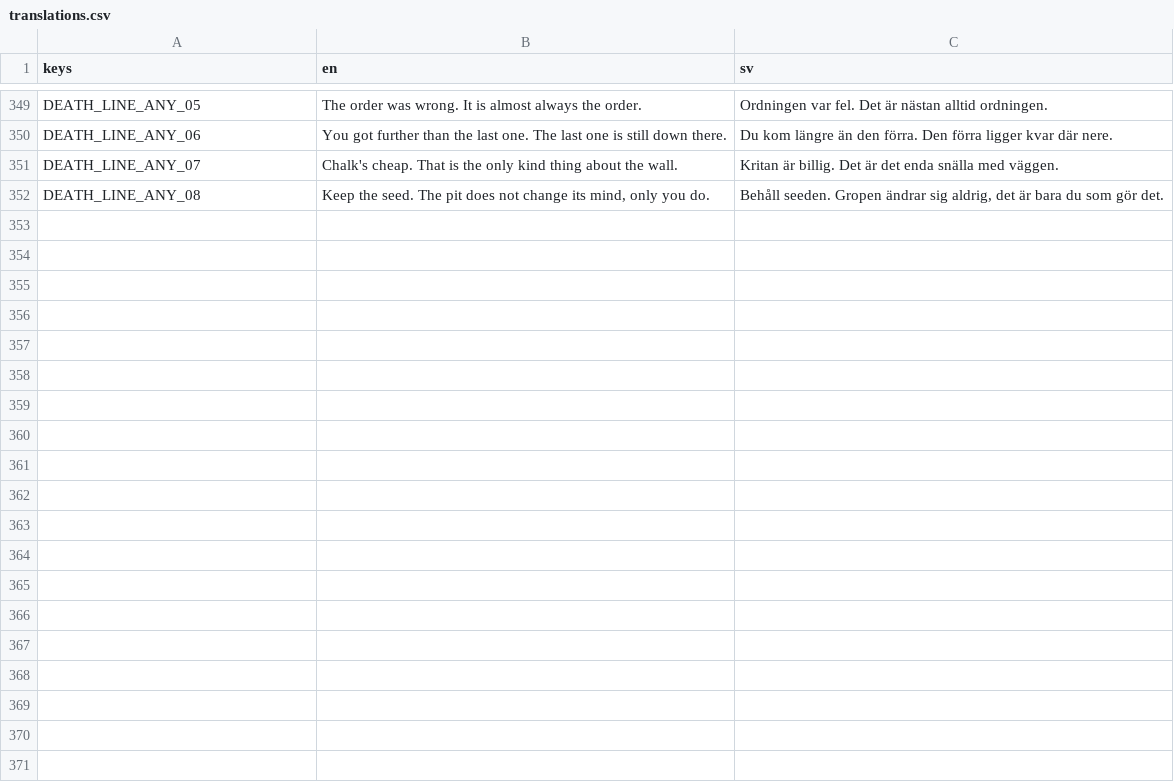
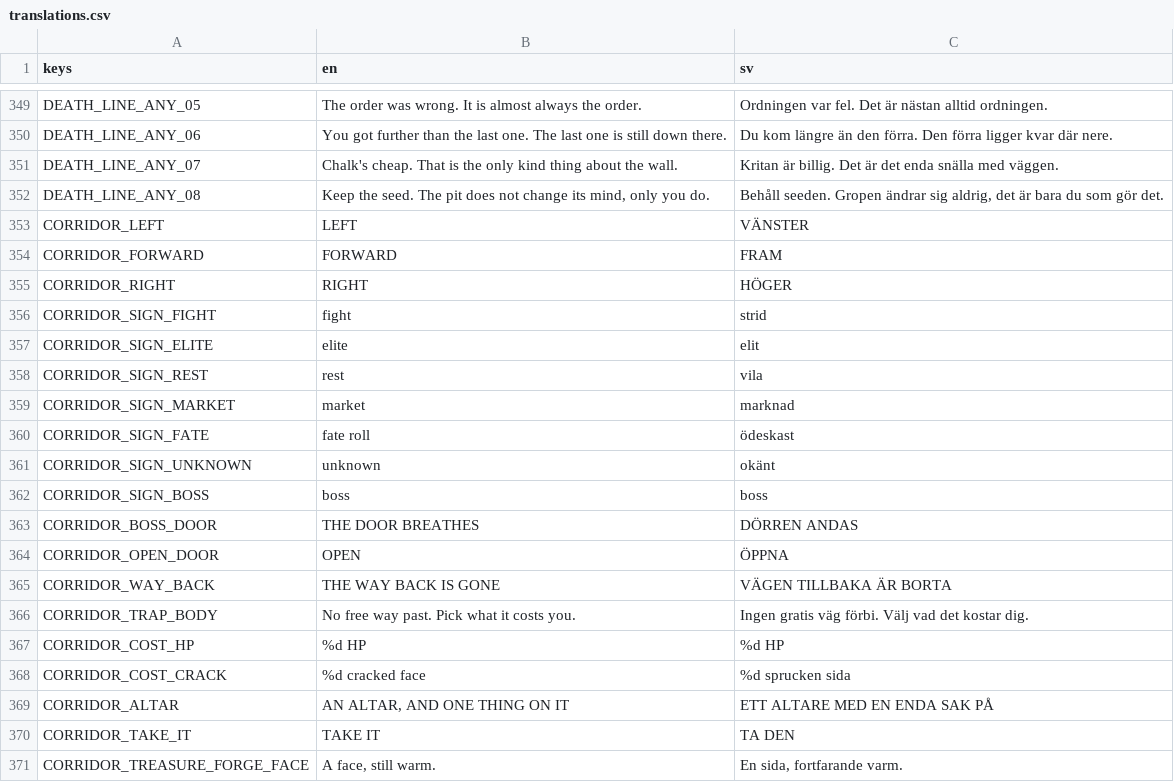
Before and after one commit to Gorashun/gaming, a CSV file: rogelike_app/assets/i18n/translations.csv, drawn as a sheet; only a part is shown, gaps mark what is left out; the diff covers the shown part only; the diff names each change by its address in the sheet, - before the commit and + after, or states it on an @@ line.

```diff
--- a/rogelike_app/assets/i18n/translations.csv
+++ b/rogelike_app/assets/i18n/translations.csv
+row 353: CORRIDOR_LEFT | LEFT | VÄNSTER
+row 354: CORRIDOR_FORWARD | FORWARD | FRAM
+row 355: CORRIDOR_RIGHT | RIGHT | HÖGER
+row 356: CORRIDOR_SIGN_FIGHT | fight | strid
+row 357: CORRIDOR_SIGN_ELITE | elite | elit
+row 358: CORRIDOR_SIGN_REST | rest | vila
+row 359: CORRIDOR_SIGN_MARKET | market | marknad
+row 360: CORRIDOR_SIGN_FATE | fate roll | ödeskast
+row 361: CORRIDOR_SIGN_UNKNOWN | unknown | okänt
+row 362: CORRIDOR_SIGN_BOSS | boss | boss
+row 363: CORRIDOR_BOSS_DOOR | THE DOOR BREATHES | DÖRREN ANDAS
+row 364: CORRIDOR_OPEN_DOOR | OPEN | ÖPPNA
+row 365: CORRIDOR_WAY_BACK | THE WAY BACK IS GONE | VÄGEN TILLBAKA ÄR BORTA
+row 366: CORRIDOR_TRAP_BODY | No free way past. Pick what it costs you. | Ingen gratis väg förbi. Välj vad det kostar dig.
+row 367: CORRIDOR_COST_HP | %d HP | %d HP
+row 368: CORRIDOR_COST_CRACK | %d cracked face | %d sprucken sida
+row 369: CORRIDOR_ALTAR | AN ALTAR, AND ONE THING ON IT | ETT ALTARE MED EN ENDA SAK PÅ
+row 370: CORRIDOR_TAKE_IT | TAKE IT | TA DEN
+row 371: CORRIDOR_TREASURE_FORGE_FACE | A face, still warm. | En sida, fortfarande varm.
```
Also changed, not shown: 28 added rows elsewhere in this file, 1 other file.
